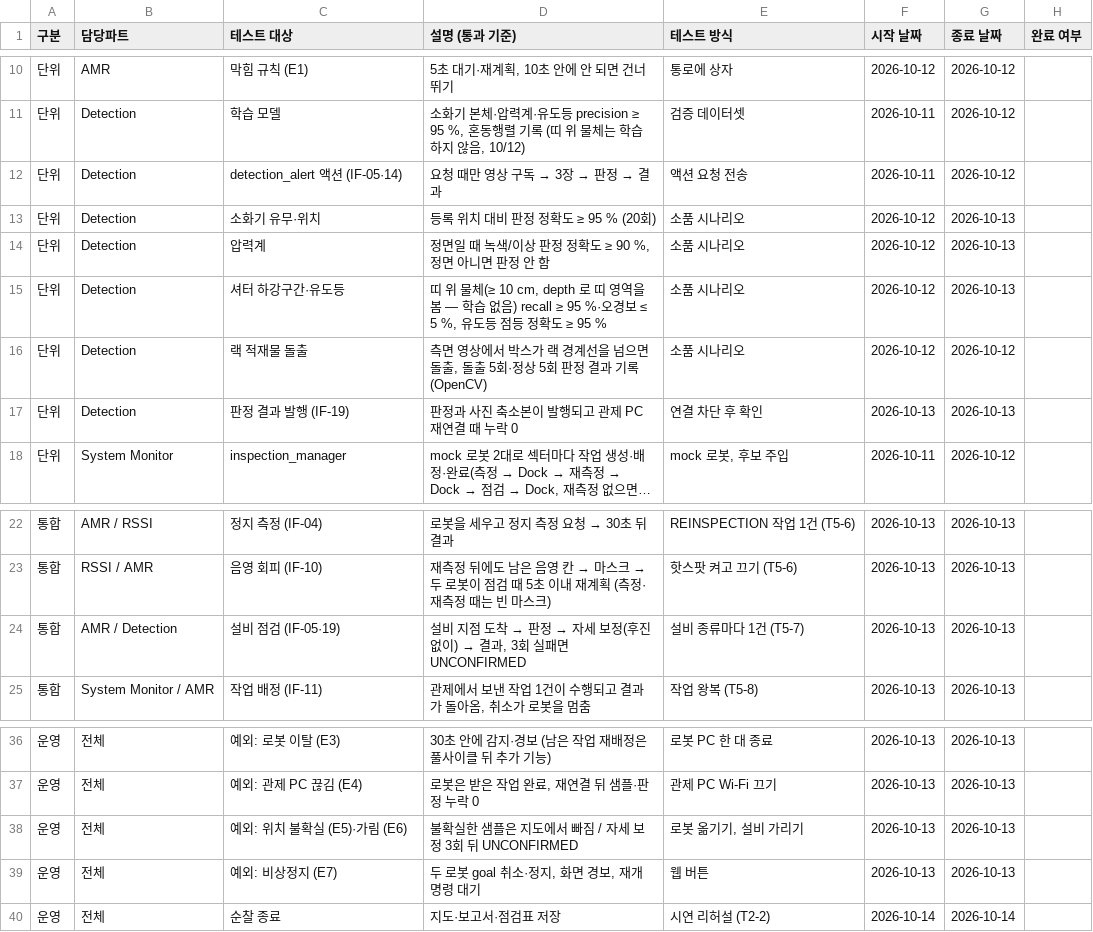
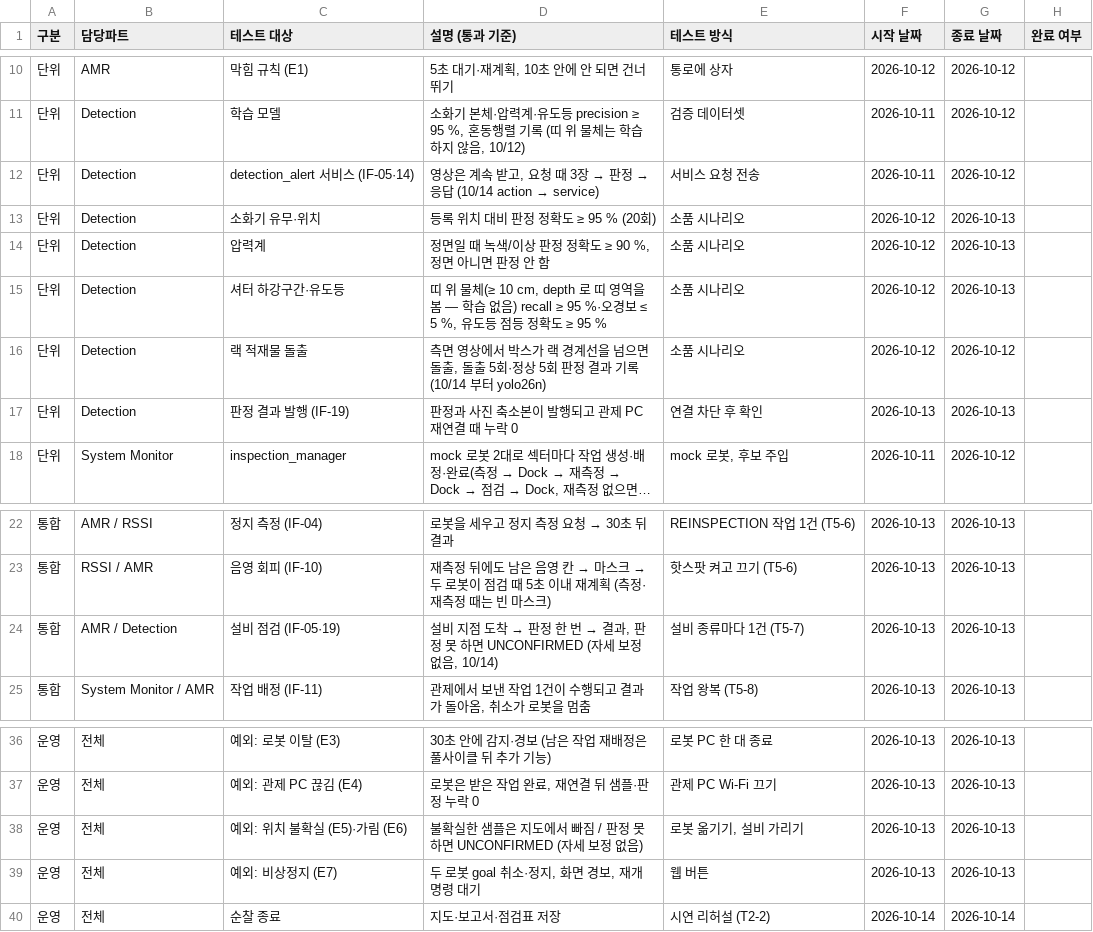
Before and after one commit to HJAE99/B_0102_Final_Project-archive, a CSV file: docs/deliverables/test_integration_plan.csv, drawn as a sheet; only a part is shown, gaps mark what is left out; long unchanged cells end in ….

```diff
--- a/docs/deliverables/test_integration_plan.csv
+++ b/docs/deliverables/test_integration_plan.csv
@@ -11,3 +11,3 @@
 단위,Detection,학습 모델,"소화기 본체·압력계·유도등 precision ≥ 95 %, 혼동행렬 기록 (띠 위 물체는 학습하지 않음, 10/12)",검증 데이터셋,2026-10-11,2026-10-12,
-단위,Detection,detection_alert 액션 (IF-05·14),요청 때만 영상 구독 → 3장 → 판정 → 결과,액션 요청 전송,2026-10-11,2026-10-12,
+단위,Detection,detection_alert 서비스 (IF-05·14),"영상은 계속 받고, 요청 때 3장 → 판정 → 응답 (10/14 action → service)",서비스 요청 전송,2026-10-11,2026-10-12,
 단위,Detection,소화기 유무·위치,등록 위치 대비 판정 정확도 ≥ 95 % (20회),소품 시나리오,2026-10-12,2026-10-13,
@@ -15,3 +15,3 @@
 단위,Detection,셔터 하강구간·유도등,"띠 위 물체(≥ 10 cm, depth 로 띠 영역을 봄 — 학습 없음) recall ≥ 95 %·오경보 ≤ 5 %, 유도등 점등 정확도 ≥ 95 %",소품 시나리오,2026-10-12,2026-10-13,
-단위,Detection,랙 적재물 돌출,"측면 영상에서 박스가 랙 경계선을 넘으면 돌출, 돌출 5회·정상 5회 판정 결과 기록 (OpenCV)",소품 시나리오,2026-10-12,2026-10-12,
+단위,Detection,랙 적재물 돌출,"측면 영상에서 박스가 랙 경계선을 넘으면 돌출, 돌출 5회·정상 5회 판정 결과 기록 (10/14 부터 yolo26n)",소품 시나리오,2026-10-12,2026-10-12,
 단위,Detection,판정 결과 발행 (IF-19),판정과 사진 축소본이 발행되고 관제 PC 재연결 때 누락 0,연결 차단 후 확인,2026-10-13,2026-10-13,
@@ -23,3 +23,3 @@
 통합,RSSI / AMR,음영 회피 (IF-10),재측정 뒤에도 남은 음영 칸 → 마스크 → 두 로봇이 점검 때 5초 이내 재계획 (측정·재측정 때는 빈 마스크),핫스팟 켜고 끄기 (T5-6),2026-10-13,2026-10-13,
-통합,AMR / Detection,설비 점검 (IF-05·19),"설비 지점 도착 → 판정 → 자세 보정(후진 없이) → 결과, 3회 실패면 UNCONFIRMED",설비 종류마다 1건 (T5-7),2026-10-13,2026-10-13,
+통합,AMR / Detection,설비 점검 (IF-05·19),"설비 지점 도착 → 판정 한 번 → 결과, 판정 못 하면 UNCONFIRMED (자세 보정 없음, 10/14)",설비 종류마다 1건 (T5-7),2026-10-13,2026-10-13,
 통합,System Monitor / AMR,작업 배정 (IF-11),"관제에서 보낸 작업 1건이 수행되고 결과가 돌아옴, 취소가 로봇을 멈춤",작업 왕복 (T5-8),2026-10-13,2026-10-13,
@@ -37,3 +37,3 @@
 운영,전체,예외: 관제 PC 끊김 (E4),"로봇은 받은 작업 완료, 재연결 뒤 샘플·판정 누락 0",관제 PC Wi-Fi 끄기,2026-10-13,2026-10-13,
-운영,전체,예외: 위치 불확실 (E5)·가림 (E6),불확실한 샘플은 지도에서 빠짐 / 자세 보정 3회 뒤 UNCONFIRMED,"로봇 옮기기, 설비 가리기",2026-10-13,2026-10-13,
+운영,전체,예외: 위치 불확실 (E5)·가림 (E6),불확실한 샘플은 지도에서 빠짐 / 판정 못 하면 UNCONFIRMED (자세 보정 없음),"로봇 옮기기, 설비 가리기",2026-10-13,2026-10-13,
 운영,전체,예외: 비상정지 (E7),"두 로봇 goal 취소·정지, 화면 경보, 재개 명령 대기",웹 버튼,2026-10-13,2026-10-13,
```
Also changed, not shown: docs/deliverables/critical_path_items.csv, 15 other files.
